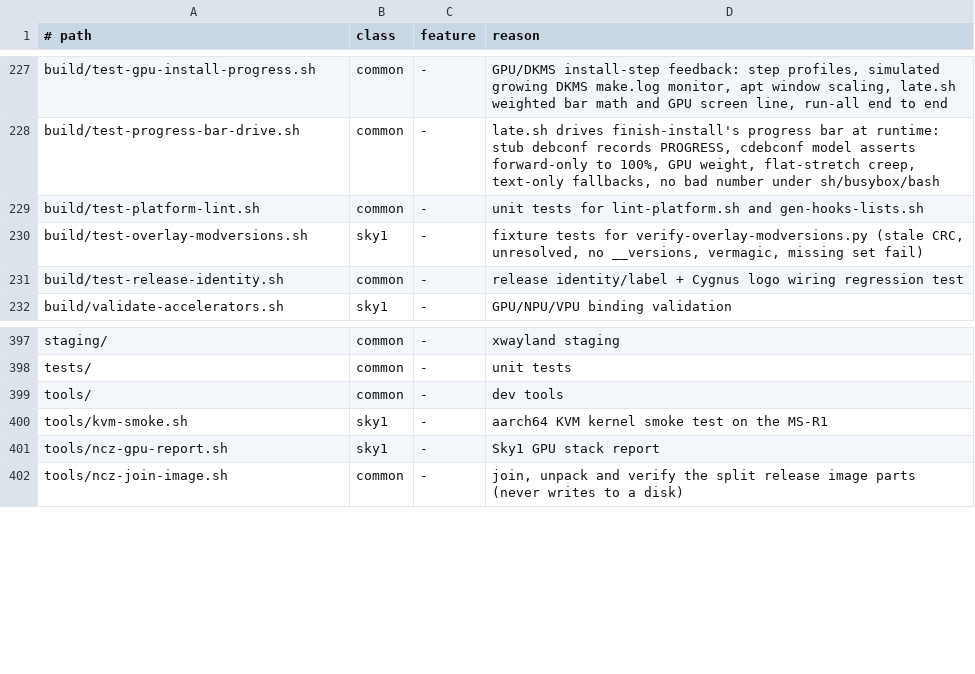
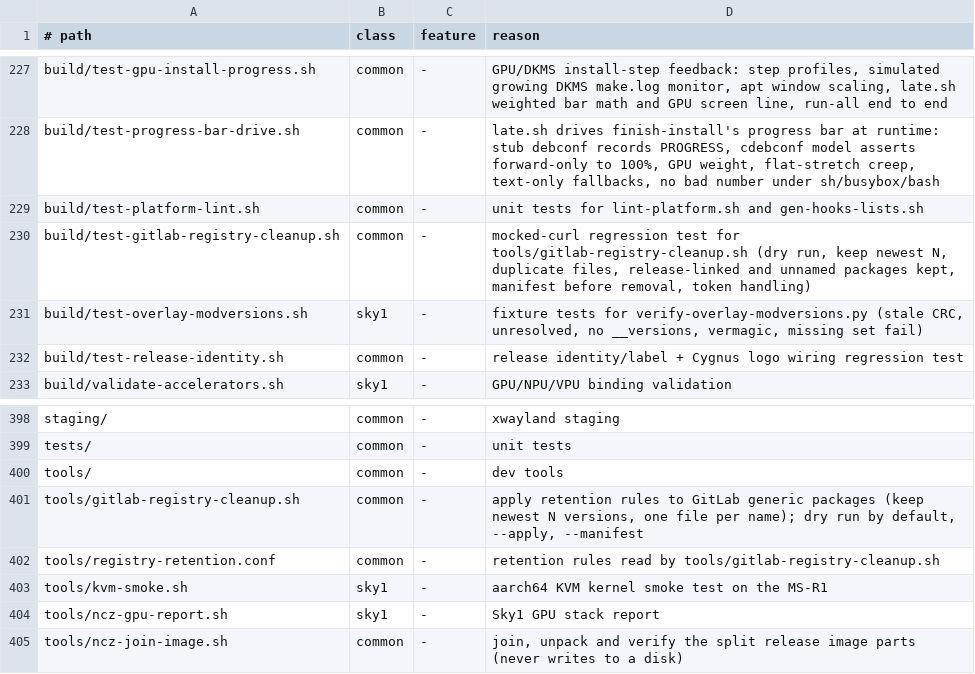
Before and after one commit to ncz-os/cix-installer, a TSV file: docs/platform-inventory.tsv, drawn as a sheet; only a part is shown, gaps mark what is left out; the diff names each change by its address in the sheet, - before the commit and + after, or states it on an @@ line.

Commit message:
tools: retention rules for GitLab generic packages
tools/gitlab-registry-cleanup.sh reads tools/registry-retention.conf and
keeps the newest N versions of each named package plus any version a
release links to, and one file per name inside kept versions. Dry run by
default; --apply, --manifest and --log. Packages no rule names are never
touched. docs/REGISTRY-CLEANUP.md covers the cleanup policy, pruning at
publish time and the weekly run.

```diff
--- a/docs/platform-inventory.tsv
+++ b/docs/platform-inventory.tsv
+row 230: build/test-gitlab-registry-cleanup.sh | common | - | mocked-curl regression test for tools/gitlab-registry-cleanup.sh (dry run, keep newest N, duplicate files, release-linked and unnamed packages kept, manifest before removal, token handling)
+row 401: tools/gitlab-registry-cleanup.sh | common | - | apply retention rules to GitLab generic packages (keep newest N versions, one file per name); dry run by default, --apply, --manifest
+row 402: tools/registry-retention.conf | common | - | retention rules read by tools/gitlab-registry-cleanup.sh
```
Also changed, not shown: 5 other files.
